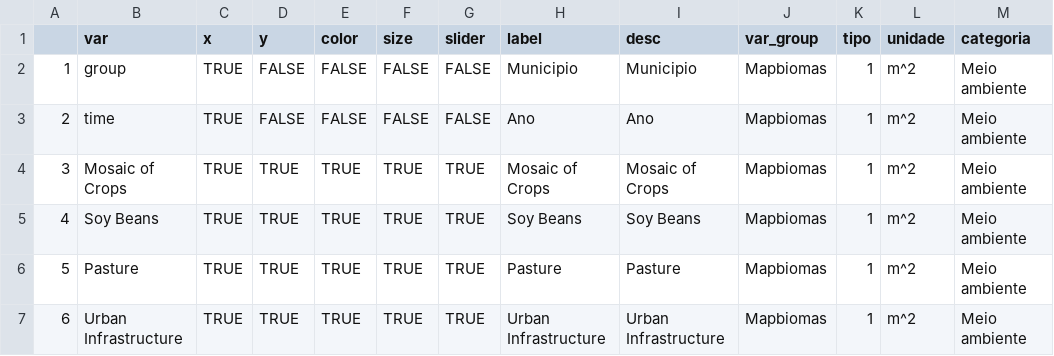
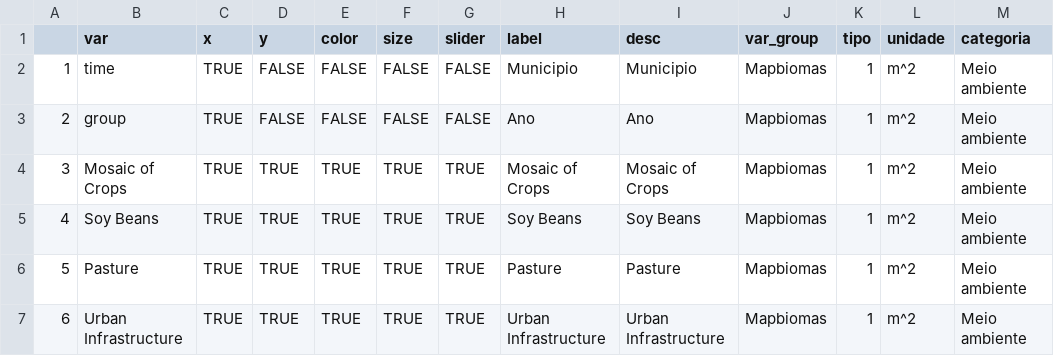
Before and after one commit to datazoompuc/datazoom_viz, a CSV file: data/mapbiomas_cobertura_munic_dic.csv, drawn as a sheet; only a part is shown; the diff names each change by its address in the sheet, - before the commit and + after, or states it on an @@ line.

```diff
--- a/data/mapbiomas_cobertura_munic_dic.csv
+++ b/data/mapbiomas_cobertura_munic_dic.csv
-B2 (var): group
+B2 (var): time
-B3 (var): time
+B3 (var): group
```
Also changed, not shown: 3 other files.
